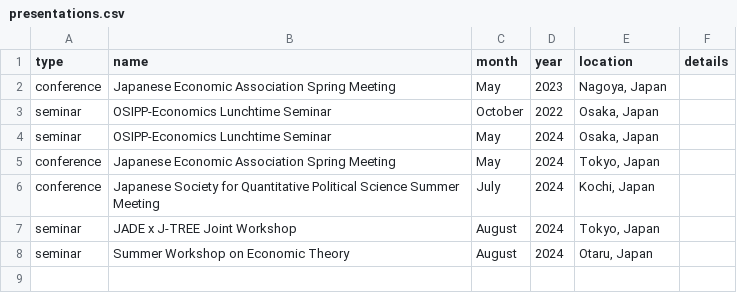
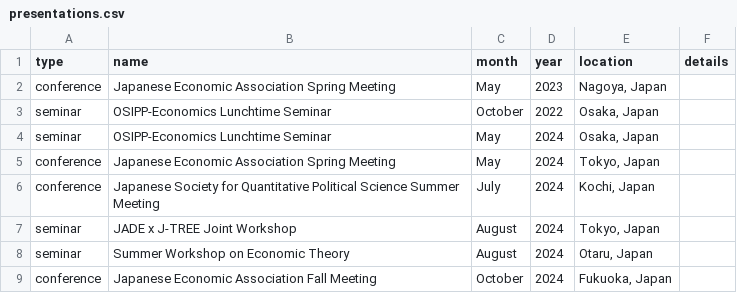
Before and after one commit to elisacoffee/cv, a CSV file: data/presentations.csv, drawn as a sheet.

Commit message:
add presen and fix title

```diff
--- a/data/presentations.csv
+++ b/data/presentations.csv
@@ -8 +8,2 @@ seminar,JADE x J-TREE Joint Workshop,August,2024,"Tokyo, Japan",
 seminar,Summer Workshop on Economic Theory,August,2024,"Otaru, Japan",
+conference,Japanese Economic Association Fall Meeting,October,2024,"Fukuoka, Japan",
```
Also changed, not shown: 2 other files.
